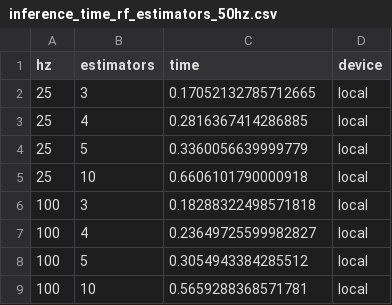
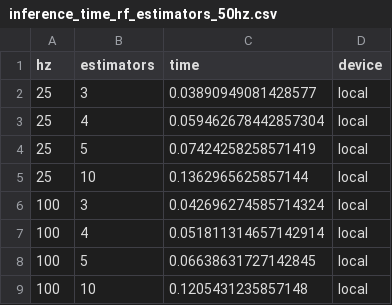
Before and after one commit to tkeyo/tinyml-esp-data, a CSV file: output/inference_time_rf_estimators_50hz.csv, drawn as a sheet.

```diff
--- a/output/inference_time_rf_estimators_50hz.csv
+++ b/output/inference_time_rf_estimators_50hz.csv
@@ -1,9 +1,9 @@
 hz,estimators,time,device
-25,3,0.17052132785712665,local
-25,4,0.2816367414286885,local
-25,5,0.3360056639999779,local
-25,10,0.6606101790000918,local
-100,3,0.18288322498571818,local
-100,4,0.23649725599982827,local
-100,5,0.3054943384285512,local
-100,10,0.5659288368571781,local
+25,3,0.03890949081428577,local
+25,4,0.059462678442857304,local
+25,5,0.07424258258571419,local
+25,10,0.1362965625857144,local
+100,3,0.042696274585714324,local
+100,4,0.051811314657142914,local
+100,5,0.06638631727142845,local
+100,10,0.1205431235857148,local
```
Also changed, not shown: 6 other files.
